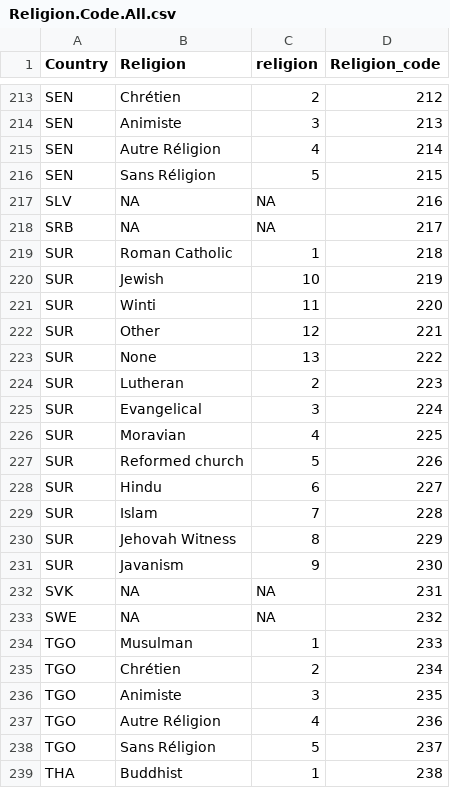
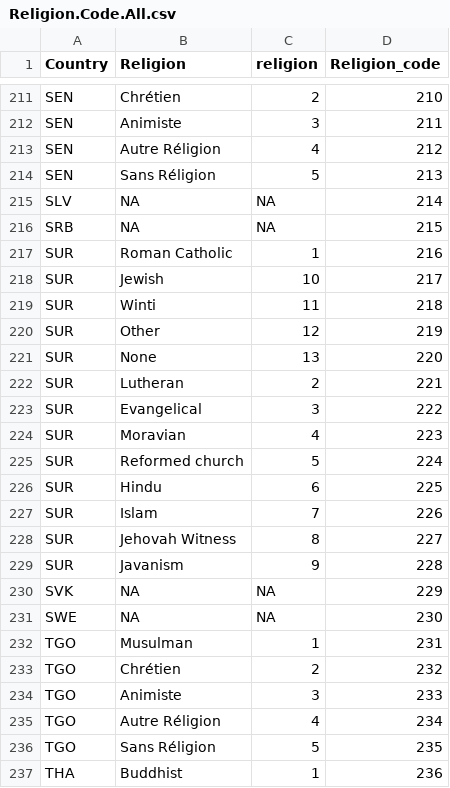
Before and after one commit to lmissbach/Carbon-Intensity-2023, a CSV file: 0_Data/9_Supplementary Information/2_Codes/Religion.Code.All.csv, drawn as a sheet; only a part is shown, gaps mark what is left out; addresses are those after the commit; the diff covers the shown part only; the diff names each change by its address in the sheet, - before the commit and + after, or states it on an @@ line.

```diff
--- a/0_Data/9_Supplementary Information/2_Codes/Religion.Code.All.csv
+++ b/0_Data/9_Supplementary Information/2_Codes/Religion.Code.All.csv
-D211 (Religion_code): 212
+D211 (Religion_code): 210
-D212 (Religion_code): 213
+D212 (Religion_code): 211
-D213 (Religion_code): 214
+D213 (Religion_code): 212
-D214 (Religion_code): 215
+D214 (Religion_code): 213
-D215 (Religion_code): 216
+D215 (Religion_code): 214
-D216 (Religion_code): 217
+D216 (Religion_code): 215
-D217 (Religion_code): 218
+D217 (Religion_code): 216
-D218 (Religion_code): 219
+D218 (Religion_code): 217
-D219 (Religion_code): 220
+D219 (Religion_code): 218
-D220 (Religion_code): 221
+D220 (Religion_code): 219
-D221 (Religion_code): 222
+D221 (Religion_code): 220
-D222 (Religion_code): 223
+D222 (Religion_code): 221
-D223 (Religion_code): 224
+D223 (Religion_code): 222
-D224 (Religion_code): 225
+D224 (Religion_code): 223
-D225 (Religion_code): 226
+D225 (Religion_code): 224
-D226 (Religion_code): 227
+D226 (Religion_code): 225
-D227 (Religion_code): 228
+D227 (Religion_code): 226
-D228 (Religion_code): 229
+D228 (Religion_code): 227
-D229 (Religion_code): 230
+D229 (Religion_code): 228
-D230 (Religion_code): 231
+D230 (Religion_code): 229
-D231 (Religion_code): 232
+D231 (Religion_code): 230
-D232 (Religion_code): 233
+D232 (Religion_code): 231
-D233 (Religion_code): 234
+D233 (Religion_code): 232
-D234 (Religion_code): 235
+D234 (Religion_code): 233
-D235 (Religion_code): 236
+D235 (Religion_code): 234
-D236 (Religion_code): 237
+D236 (Religion_code): 235
-D237 (Religion_code): 238
+D237 (Religion_code): 236
```
Also changed, not shown: 2 removed rows and 35 edited cells elsewhere in this file, 0_Data/9_Supplementary Information/2_Codes/Province.Code.All.csv, 1 other file.
